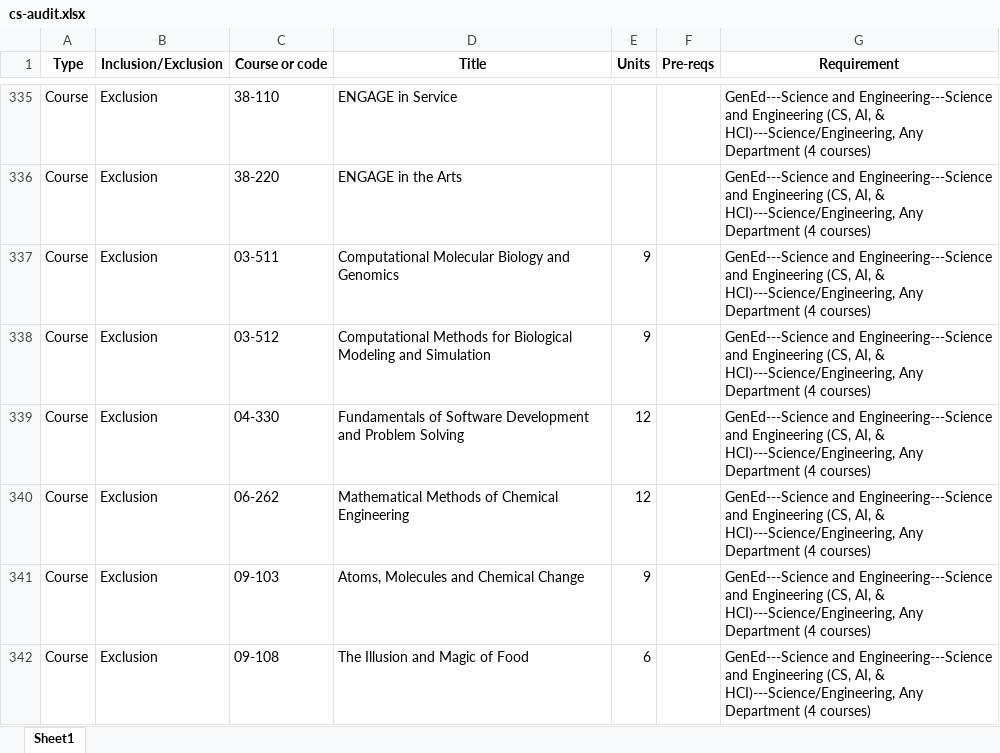
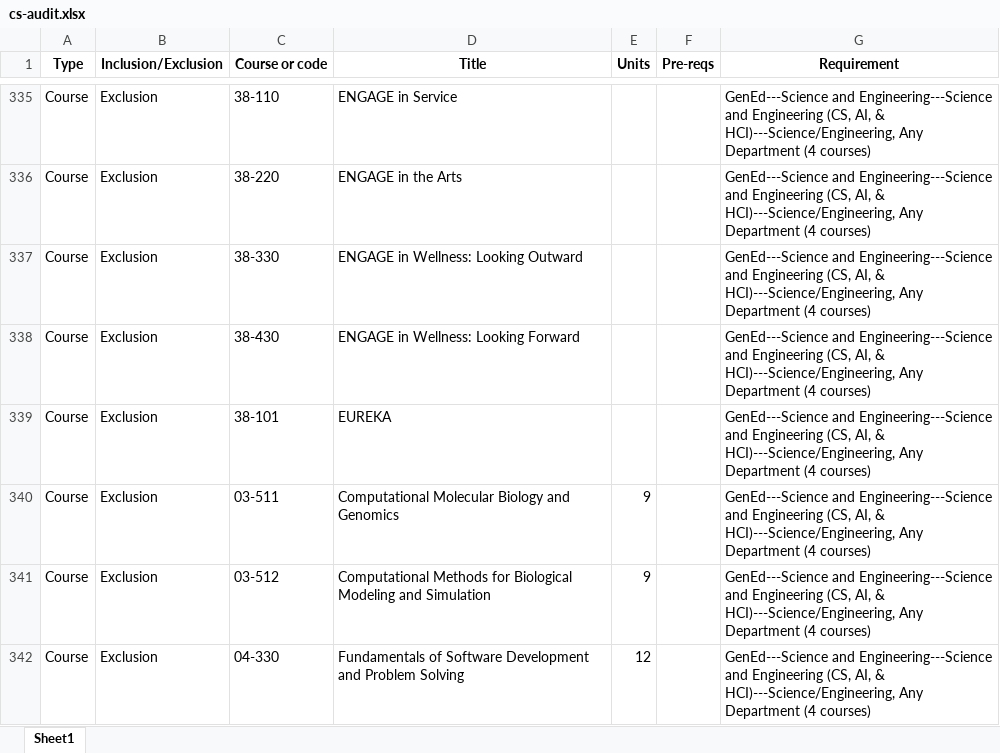
Before and after one commit to open-cmuq/schedule-genius, an Excel workbook: utils/data/audits-xlsx/cs-audit.xlsx, sheet Sheet1, drawn as a sheet; only a part is shown, gaps mark what is left out; the shorter side is filled out with more unchanged rows; values as stored, in another font and other column widths than the file's, no borders; the diff names each change by its address in the sheet, - before the commit and + after, or states it on an @@ line.

Commit message:
Update audit

```diff
--- a/utils/data/audits-xlsx/cs-audit.xlsx (sheet Sheet1)
+++ b/utils/data/audits-xlsx/cs-audit.xlsx (sheet Sheet1)
+row 337: Course | Exclusion | 38-330 | ENGAGE in Wellness: Looking Outward |  |  | GenEd---Science and Engineering---Science and Engineering (CS, AI, & HCI)---Science/Engineering, Any Department (4 courses)
+row 338: Course | Exclusion | 38-430 | ENGAGE in Wellness: Looking Forward |  |  | GenEd---Science and Engineering---Science and Engineering (CS, AI, & HCI)---Science/Engineering, Any Department (4 courses)
+row 339: Course | Exclusion | 38-101 | EUREKA |  |  | GenEd---Science and Engineering---Science and Engineering (CS, AI, & HCI)---Science/Engineering, Any Department (4 courses)
```
Also changed, not shown: 4 other files.
